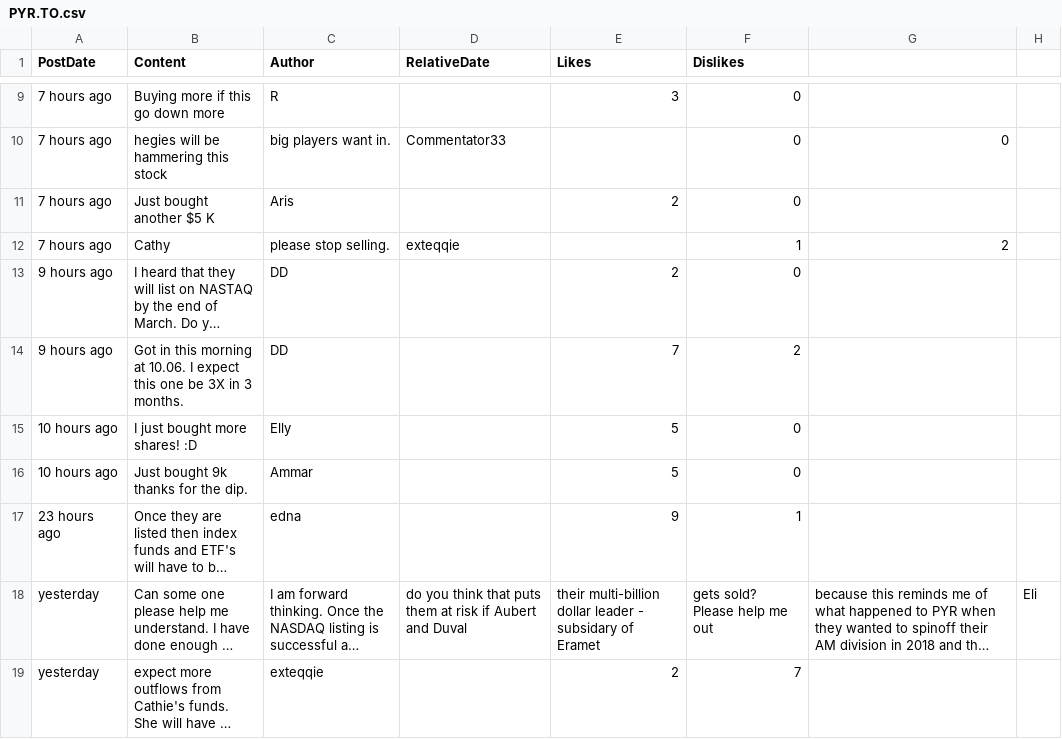
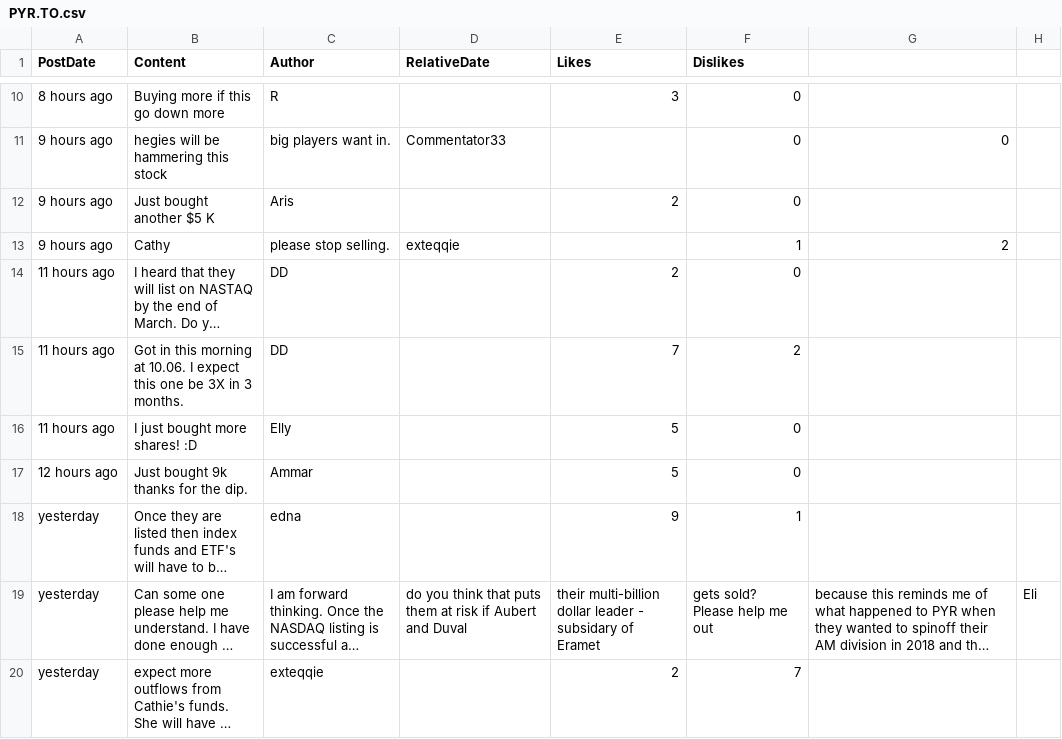
Before and after one commit to dli-invest/conscrap, a CSV file: data/PYR.TO.csv, drawn as a sheet; only a part is shown, gaps mark what is left out; long unchanged cells end in …; addresses are those after the commit; the diff covers the shown part only; the diff names each change by its address in the sheet, - before the commit and + after, or states it on an @@ line.

```diff
--- a/data/PYR.TO.csv
+++ b/data/PYR.TO.csv
-A10 (PostDate): 7 hours ago
+A10 (PostDate): 8 hours ago
-A11:A13 (PostDate): 7 hours ago
+A11:A13 (PostDate): 9 hours ago
-A14:A15 (PostDate): 9 hours ago
+A14:A15 (PostDate): 11 hours ago
-A16 (PostDate): 10 hours ago
+A16 (PostDate): 11 hours ago
-A17 (PostDate): 10 hours ago
+A17 (PostDate): 12 hours ago
-A18 (PostDate): 23 hours ago
+A18 (PostDate): yesterday
```
Also changed, not shown: 1 added row, 1 moved row and 12 edited cells elsewhere in this file, 1 other file.
